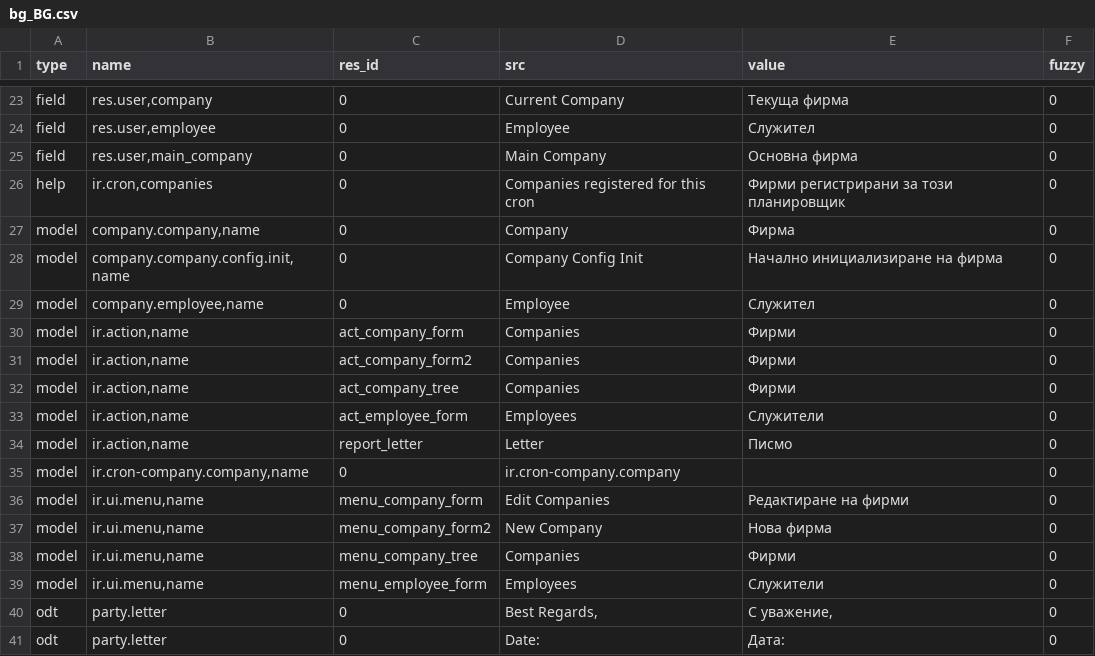
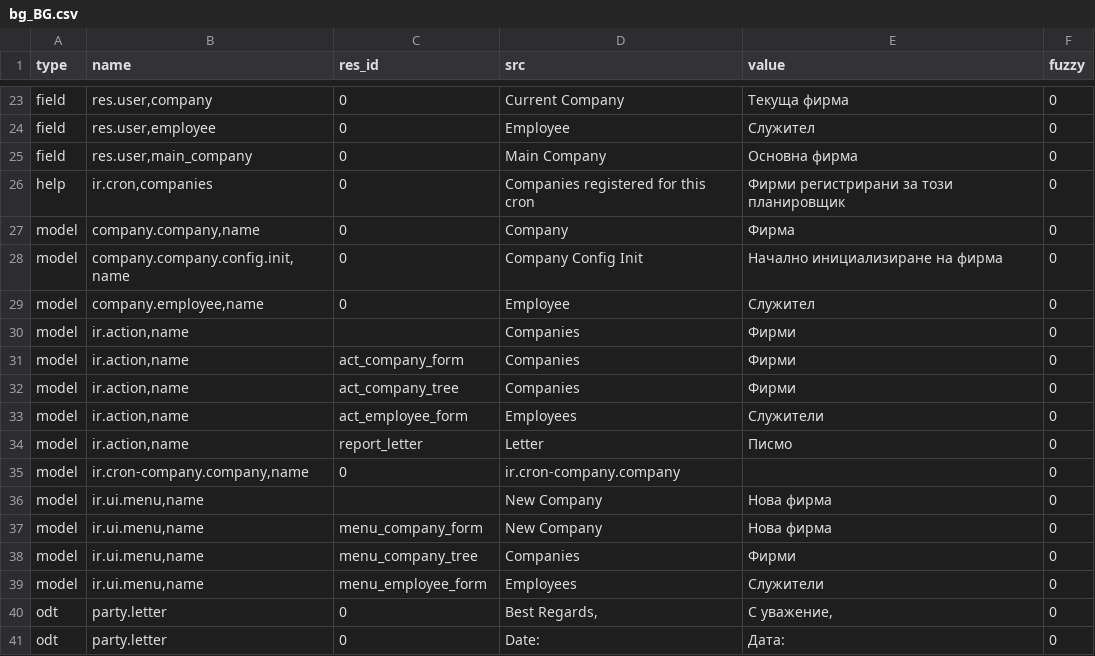
Before and after one commit to priyankajain18/company, a CSV file: bg_BG.csv, drawn as a sheet; only a part is shown, gaps mark what is left out.

Commit message:
Bulgarian translation

```diff
--- a/bg_BG.csv
+++ b/bg_BG.csv
@@ -29,4 +29,4 @@ model,"company.company.config.init,name",0,Company Config Init,Начално и
 model,"company.employee,name",0,Employee,Служител,0
+model,"ir.action,name",,Companies,Фирми,0
 model,"ir.action,name",act_company_form,Companies,Фирми,0
-model,"ir.action,name",act_company_form2,Companies,Фирми,0
 model,"ir.action,name",act_company_tree,Companies,Фирми,0
@@ -35,4 +35,4 @@ model,"ir.action,name",report_letter,Letter,Писмо,0
 model,"ir.cron-company.company,name",0,ir.cron-company.company,,0
-model,"ir.ui.menu,name",menu_company_form,Edit Companies,Редактиране на фирми,0
-model,"ir.ui.menu,name",menu_company_form2,New Company,Нова фирма,0
+model,"ir.ui.menu,name",,New Company,Нова фирма,0
+model,"ir.ui.menu,name",menu_company_form,New Company,Нова фирма,0
 model,"ir.ui.menu,name",menu_company_tree,Companies,Фирми,0
```
